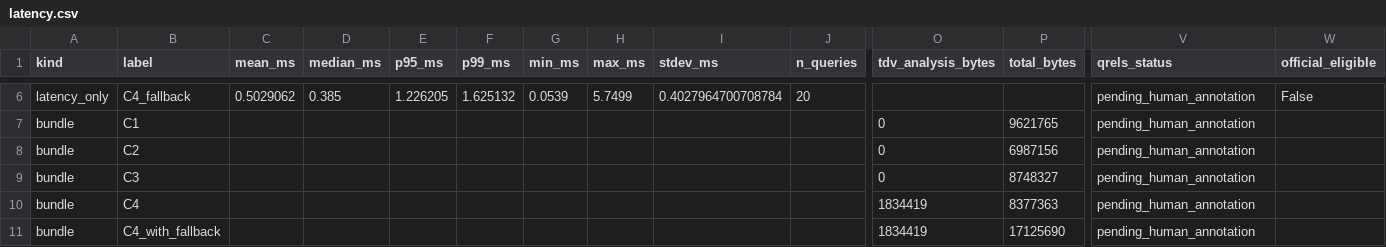
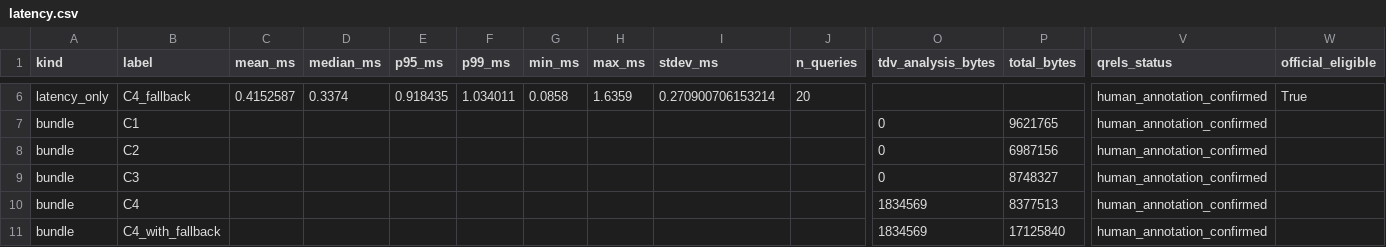
Before and after one commit to QuocHuy0411/CSDL_DPT_Team7, a CSV file: results/latency/latency.csv, drawn as a sheet; only a part is shown, gaps mark what is left out; the diff covers the shown part only; the diff names each change by its address in the sheet, - before the commit and + after, or states it on an @@ line.

```diff
--- a/results/latency/latency.csv
+++ b/results/latency/latency.csv
-C6 (mean_ms): 0.5029062
+C6 (mean_ms): 0.4152587
-D6 (median_ms): 0.385
+D6 (median_ms): 0.3374
-E6 (p95_ms): 1.226205
+E6 (p95_ms): 0.918435
-F6 (p99_ms): 1.625132
+F6 (p99_ms): 1.034011
-G6 (min_ms): 0.0539
+G6 (min_ms): 0.0858
-H6 (max_ms): 5.7499
+H6 (max_ms): 1.6359
-I6 (stdev_ms): 0.4027964700708784
+I6 (stdev_ms): 0.270900706153214
-V6:V11 (qrels_status): pending_human_annotation
+V6:V11 (qrels_status): human_annotation_confirmed
-W6 (official_eligible): False
+W6 (official_eligible): True
-O10:O11 (tdv_analysis_bytes): 1834419
+O10:O11 (tdv_analysis_bytes): 1834569
-P10 (total_bytes): 8377363
+P10 (total_bytes): 8377513
-P11 (total_bytes): 17125690
+P11 (total_bytes): 17125840
```
Also changed, not shown: 38 edited cells elsewhere in this file, results/ablation/per_query.csv, results/ablation/summary.csv, 28 other files.
